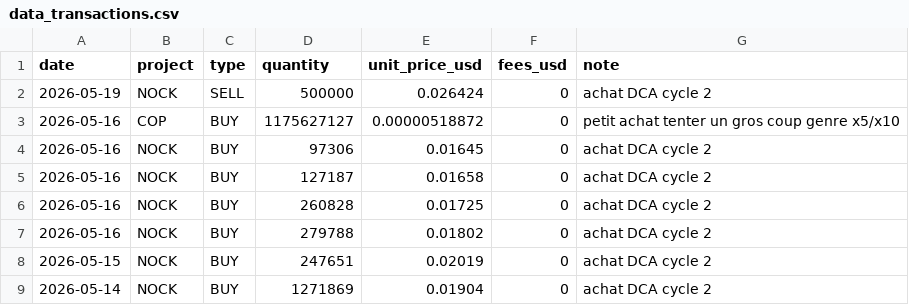
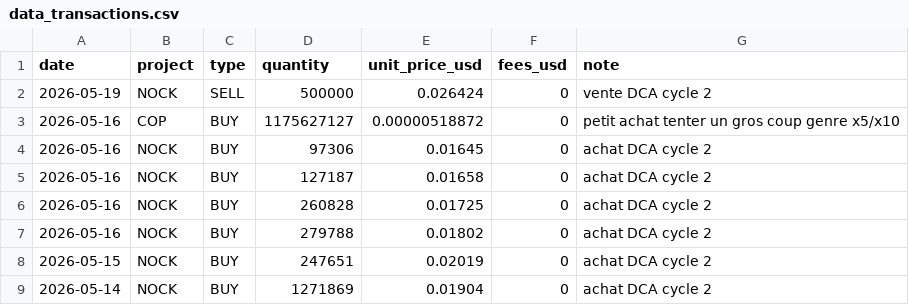
Before and after one commit to bwminingae/portfolio, a CSV file: data_transactions.csv, drawn as a sheet; only a part is shown.

Commit message:
Update data_transactions.csv

```diff
--- a/data_transactions.csv
+++ b/data_transactions.csv
@@ -1,3 +1,3 @@
 date,project,type,quantity,unit_price_usd,fees_usd,note
-2026-05-19,NOCK,SELL,500000,0.026424,0,achat DCA cycle 2
+2026-05-19,NOCK,SELL,500000,0.026424,0,vente DCA cycle 2
 2026-05-16,COP,BUY,1175627127,0.00000518872,0,petit achat tenter un gros coup genre x5/x10
```
